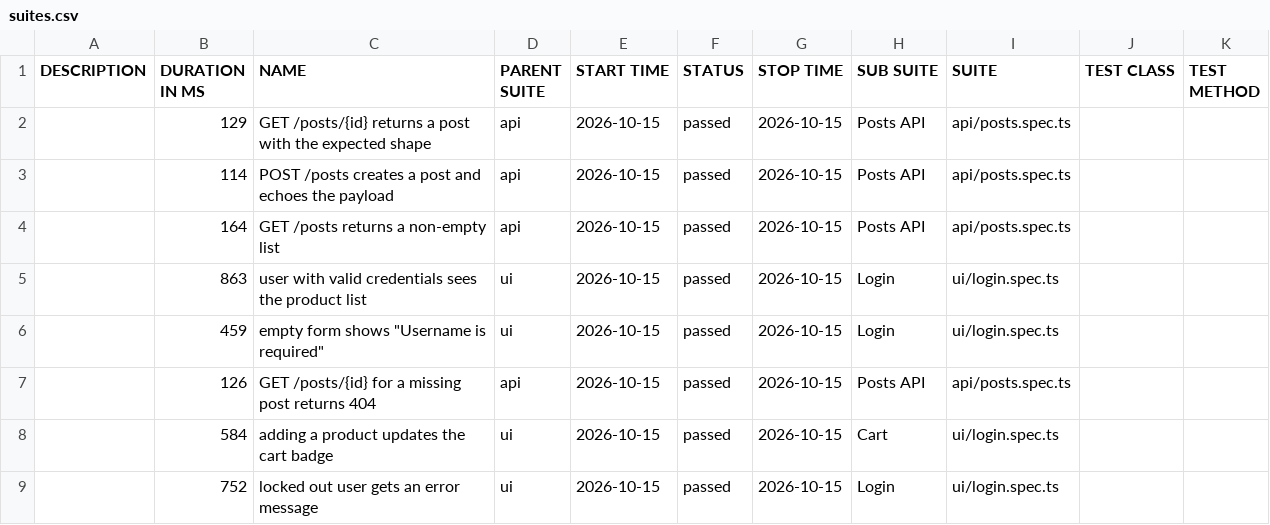
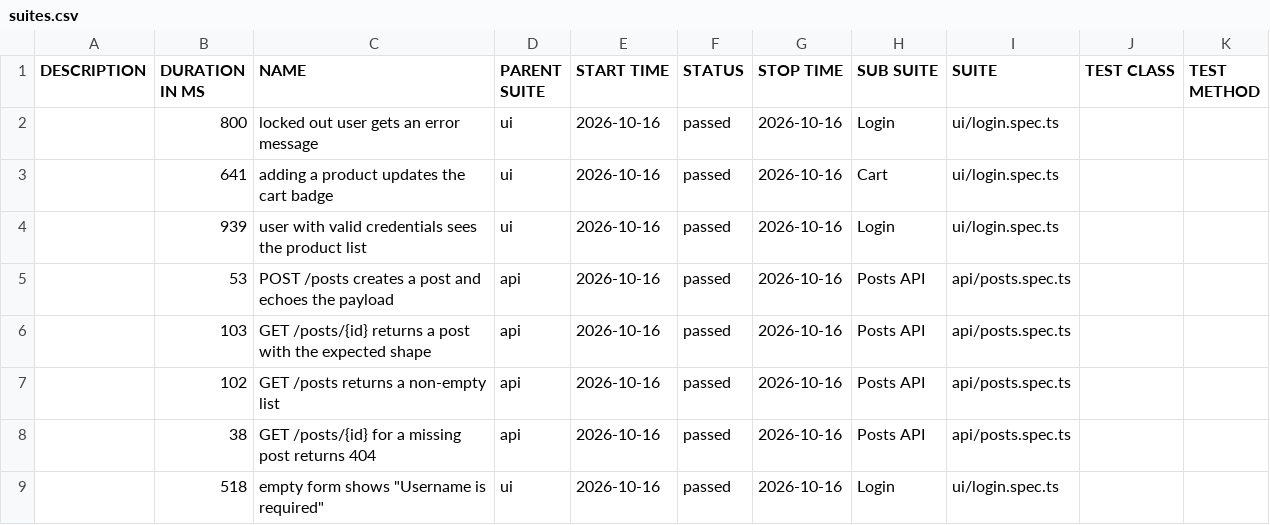
Before and after one commit to NailKarimov/qa-project-template, a CSV file: data/suites.csv, drawn as a sheet.

```diff
--- a/data/suites.csv
+++ b/data/suites.csv
@@ -1,9 +1,9 @@
 "DESCRIPTION","DURATION IN MS","NAME","PARENT SUITE","START TIME","STATUS","STOP TIME","SUB SUITE","SUITE","TEST CLASS","TEST METHOD"
-"","129","GET /posts/{id} returns a post with the expected shape","api","2026-10-15","passed","2026-10-15","Posts API","api/posts.spec.ts","",""
-"","114","POST /posts creates a post and echoes the payload","api","2026-10-15","passed","2026-10-15","Posts API","api/posts.spec.ts","",""
-"","164","GET /posts returns a non-empty list","api","2026-10-15","passed","2026-10-15","Posts API","api/posts.spec.ts","",""
-"","863","user with valid credentials sees the product list","ui","2026-10-15","passed","2026-10-15","Login","ui/login.spec.ts","",""
-"","459","empty form shows ""Username is required""","ui","2026-10-15","passed","2026-10-15","Login","ui/login.spec.ts","",""
-"","126","GET /posts/{id} for a missing post returns 404","api","2026-10-15","passed","2026-10-15","Posts API","api/posts.spec.ts","",""
-"","584","adding a product updates the cart badge","ui","2026-10-15","passed","2026-10-15","Cart","ui/login.spec.ts","",""
-"","752","locked out user gets an error message","ui","2026-10-15","passed","2026-10-15","Login","ui/login.spec.ts","",""
+"","800","locked out user gets an error message","ui","2026-10-16","passed","2026-10-16","Login","ui/login.spec.ts","",""
+"","641","adding a product updates the cart badge","ui","2026-10-16","passed","2026-10-16","Cart","ui/login.spec.ts","",""
+"","939","user with valid credentials sees the product list","ui","2026-10-16","passed","2026-10-16","Login","ui/login.spec.ts","",""
+"","53","POST /posts creates a post and echoes the payload","api","2026-10-16","passed","2026-10-16","Posts API","api/posts.spec.ts","",""
+"","103","GET /posts/{id} returns a post with the expected shape","api","2026-10-16","passed","2026-10-16","Posts API","api/posts.spec.ts","",""
+"","102","GET /posts returns a non-empty list","api","2026-10-16","passed","2026-10-16","Posts API","api/posts.spec.ts","",""
+"","38","GET /posts/{id} for a missing post returns 404","api","2026-10-16","passed","2026-10-16","Posts API","api/posts.spec.ts","",""
+"","518","empty form shows ""Username is required""","ui","2026-10-16","passed","2026-10-16","Login","ui/login.spec.ts","",""
```
Also changed, not shown: 41 other files.
